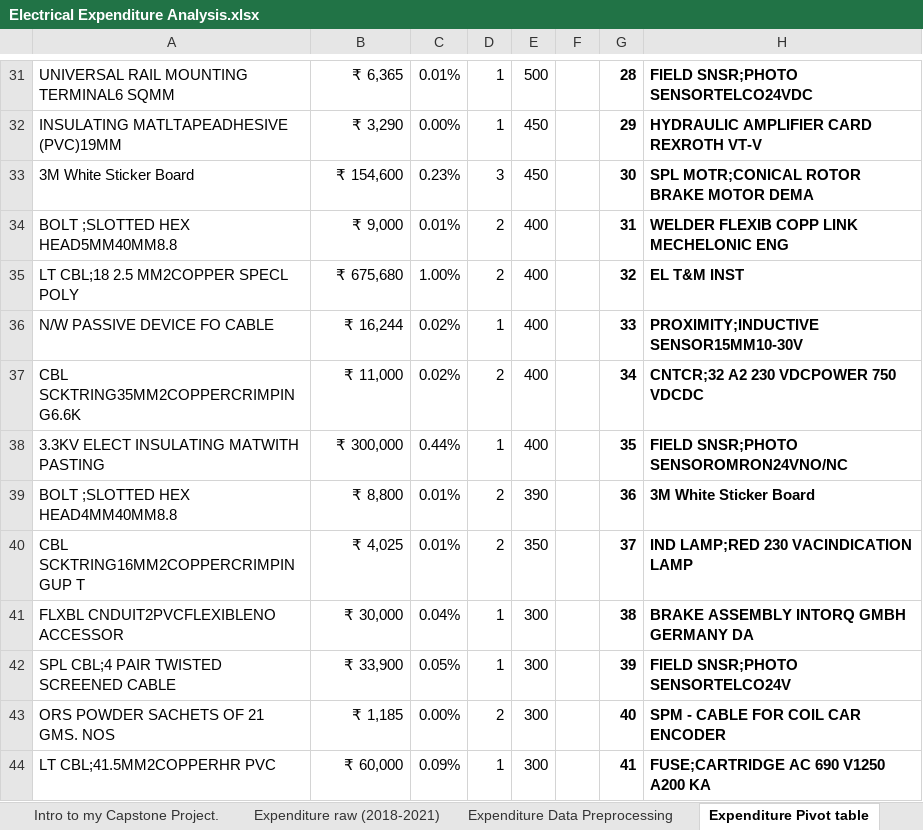
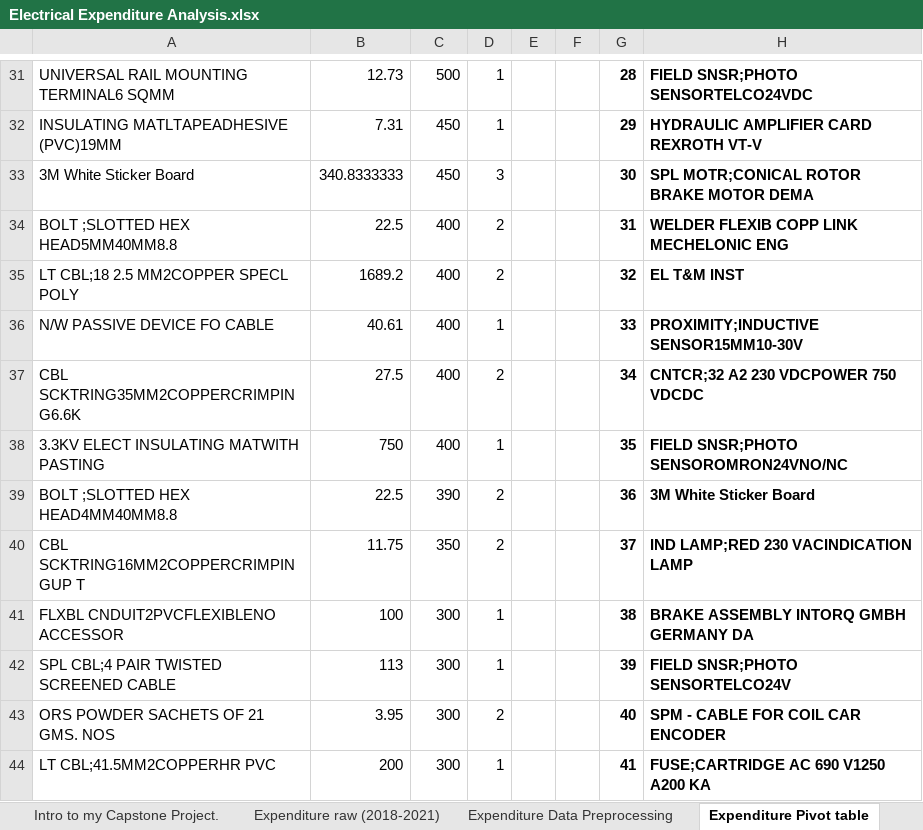
Before and after one commit to hem436/506761, an Excel workbook: Electrical Expenditure Analysis.xlsx, sheet Expenditure Pivot table, drawn as a sheet; only a part is shown, gaps mark what is left out; values as stored, in another font and other column widths than the file's, no borders; charts and pictures and table styles not drawn; the diff covers the shown part only; the diff names each change by its address in the sheet, - before the commit and + after, or states it on an @@ line.

Commit message:
Update Electrical Expenditure Analysis.xlsx

```diff
--- a/Electrical Expenditure Analysis.xlsx (sheet Expenditure Pivot table)
+++ b/Electrical Expenditure Analysis.xlsx (sheet Expenditure Pivot table)
-B31: ₹ 6,365
+B31: 12.73
-C31: 0.01%
+C31: 500
-E31: 500
+E31: (empty)
-B32: ₹ 3,290
+B32: 7.31
-C32: 0.00%
+C32: 450
-E32:E33: 450
+E32:E33: (empty)
-B33: ₹ 154,600
+B33: 340.8333333
-C33: 0.23%
+C33: 450
-B34: ₹ 9,000
+B34: 22.5
-C34: 0.01%
+C34: 400
-E34:E38: 400
+E34:E38: (empty)
-B35: ₹ 675,680
+B35: 1689.2
-C35: 1.00%
+C35: 400
-B36: ₹ 16,244
+B36: 40.61
-C36:C37: 0.02%
+C36:C37: 400
-B37: ₹ 11,000
+B37: 27.5
-B38: ₹ 300,000
+B38: 750
-C38: 0.44%
+C38: 400
-B39: ₹ 8,800
+B39: 22.5
-C39: 0.01%
+C39: 390
-E39: 390
+E39: (empty)
-B40: ₹ 4,025
+B40: 11.75
-C40: 0.01%
+C40: 350
-E40: 350
+E40: (empty)
-B41: ₹ 30,000
+B41: 100
-C41: 0.04%
+C41: 300
-E41:E44: 300
+E41:E44: (empty)
-B42: ₹ 33,900
+B42: 113
-C42: 0.05%
+C42: 300
-B43: ₹ 1,185
+B43: 3.95
-C43: 0.00%
+C43: 300
-B44: ₹ 60,000
+B44: 200
-C44: 0.09%
+C44: 300
```
Also changed, not shown: 1167 edited cells elsewhere in this sheet, other sheet tabs, charts or pictures.
